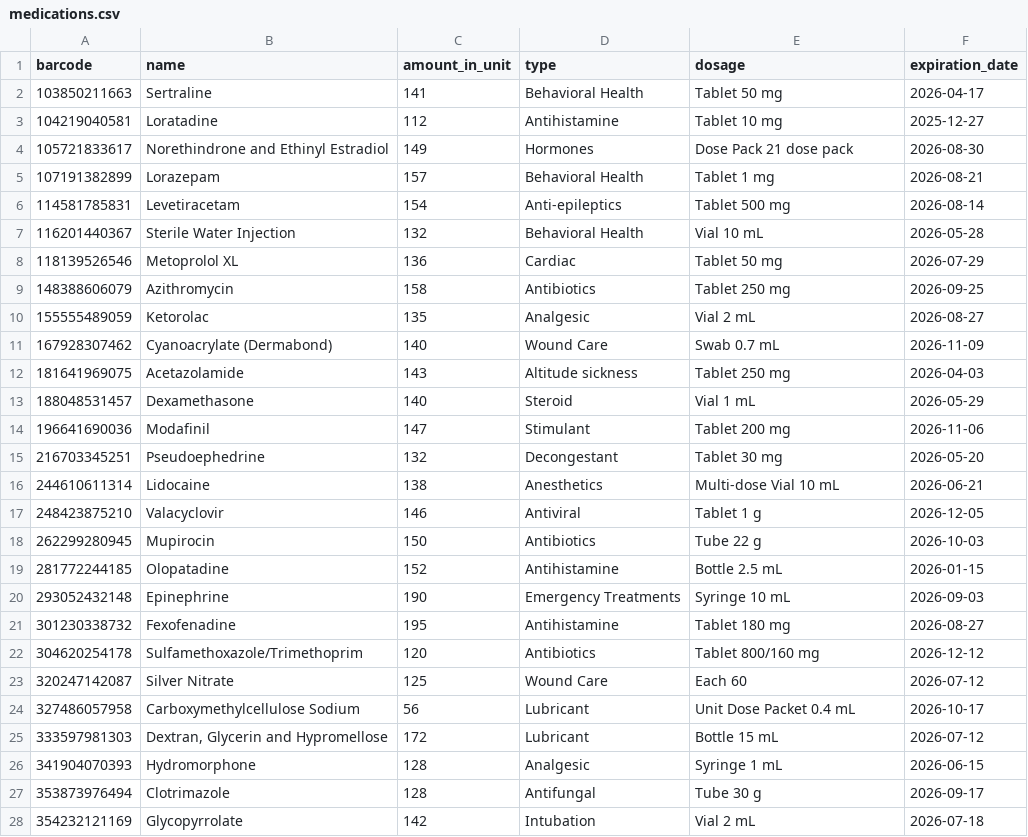
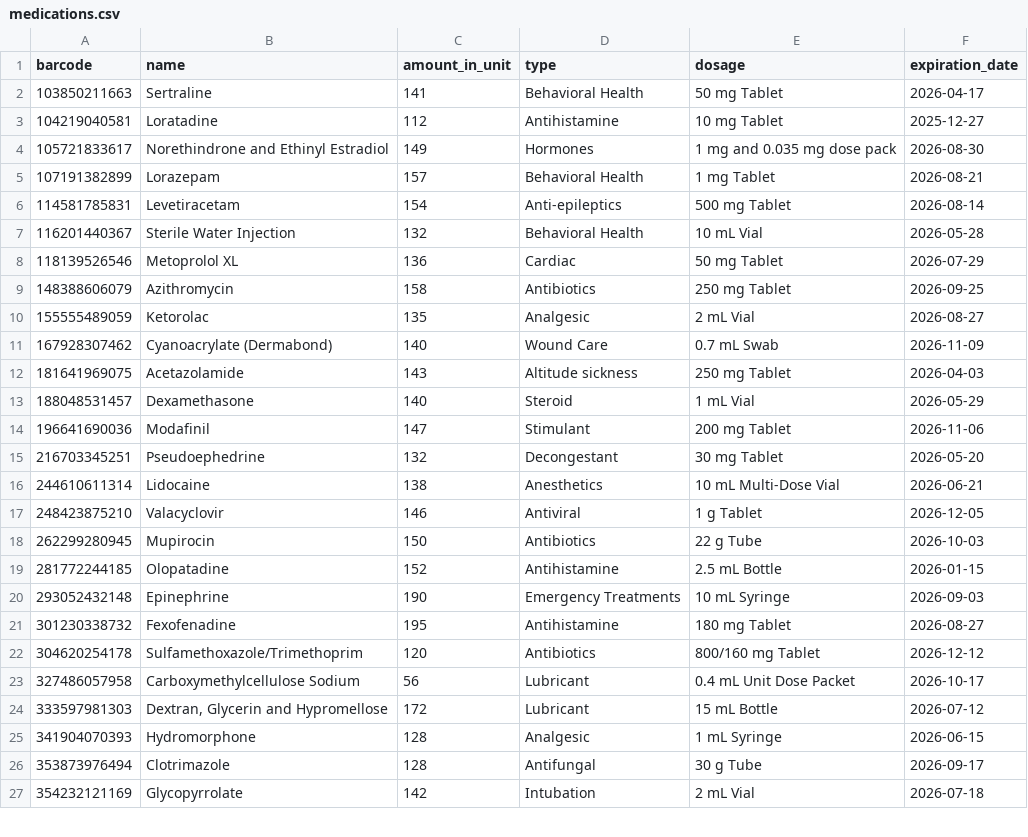
Before and after one commit to DylanSoule/Medical-Inventory-System-NASA-Hunch-25-26, a CSV file: database_setup/seeder_csvs/medications.csv, drawn as a sheet; only a part is shown; the diff covers the shown part only.

```diff
--- a/database_setup/seeder_csvs/medications.csv
+++ b/database_setup/seeder_csvs/medications.csv
@@ -1,28 +1,27 @@
 barcode,name,amount_in_unit,type,dosage,expiration_date
-103850211663,Sertraline,141,Behavioral Health,Tablet 50 mg,2026-04-17
-104219040581,Loratadine,112,Antihistamine,Tablet 10 mg,2025-12-27
-105721833617,Norethindrone and Ethinyl Estradiol,149,Hormones,Dose Pack 21 dose pack,2026-08-30
-107191382899,Lorazepam,157,Behavioral Health,Tablet 1 mg,2026-08-21
-114581785831,Levetiracetam,154,Anti-epileptics,Tablet 500 mg,2026-08-14
-116201440367,Sterile Water Injection,132,Behavioral Health,Vial 10 mL,2026-05-28
-118139526546,Metoprolol XL,136,Cardiac,Tablet 50 mg,2026-07-29
-148388606079,Azithromycin,158,Antibiotics,Tablet 250 mg,2026-09-25
-155555489059,Ketorolac,135,Analgesic,Vial 2 mL,2026-08-27
-167928307462,Cyanoacrylate (Dermabond),140,Wound Care,Swab 0.7 mL,2026-11-09
-181641969075,Acetazolamide,143,Altitude sickness,Tablet 250 mg,2026-04-03
-188048531457,Dexamethasone,140,Steroid,Vial 1 mL,2026-05-29
-196641690036,Modafinil,147,Stimulant,Tablet 200 mg,2026-11-06
-216703345251,Pseudoephedrine,132,Decongestant,Tablet 30 mg,2026-05-20
-244610611314,Lidocaine,138,Anesthetics,Multi-dose Vial 10 mL,2026-06-21
-248423875210,Valacyclovir,146,Antiviral,Tablet 1 g,2026-12-05
-262299280945,Mupirocin,150,Antibiotics,Tube 22 g,2026-10-03
-281772244185,Olopatadine,152,Antihistamine,Bottle 2.5 mL,2026-01-15
-293052432148,Epinephrine,190,Emergency Treatments,Syringe 10 mL,2026-09-03
-301230338732,Fexofenadine,195,Antihistamine,Tablet 180 mg,2026-08-27
-304620254178,Sulfamethoxazole/Trimethoprim,120,Antibiotics,Tablet 800/160 mg,2026-12-12
-320247142087,Silver Nitrate,125,Wound Care,Each 60,2026-07-12
-327486057958,Carboxymethylcellulose Sodium,56,Lubricant,Unit Dose Packet 0.4 mL,2026-10-17
-333597981303,"Dextran, Glycerin and Hypromellose",172,Lubricant,Bottle 15 mL,2026-07-12
-341904070393,Hydromorphone,128,Analgesic,Syringe 1 mL,2026-06-15
-353873976494,Clotrimazole,128,Antifungal,Tube 30 g,2026-09-17
-354232121169,Glycopyrrolate,142,Intubation,Vial 2 mL,2026-07-18
+103850211663,Sertraline,141,Behavioral Health,50 mg Tablet,2026-04-17
+104219040581,Loratadine,112,Antihistamine,10 mg Tablet,2025-12-27
+105721833617,Norethindrone and Ethinyl Estradiol,149,Hormones,1 mg and 0.035 mg dose pack,2026-08-30
+107191382899,Lorazepam,157,Behavioral Health,1 mg Tablet,2026-08-21
+114581785831,Levetiracetam,154,Anti-epileptics,500 mg Tablet,2026-08-14
+116201440367,Sterile Water Injection,132,Behavioral Health,10 mL Vial,2026-05-28
+118139526546,Metoprolol XL,136,Cardiac,50 mg Tablet,2026-07-29
+148388606079,Azithromycin,158,Antibiotics,250 mg Tablet,2026-09-25
+155555489059,Ketorolac,135,Analgesic,2 mL Vial,2026-08-27
+167928307462,Cyanoacrylate (Dermabond),140,Wound Care,0.7 mL Swab,2026-11-09
+181641969075,Acetazolamide,143,Altitude sickness,250 mg Tablet,2026-04-03
+188048531457,Dexamethasone,140,Steroid,1 mL Vial,2026-05-29
+196641690036,Modafinil,147,Stimulant,200 mg Tablet,2026-11-06
+216703345251,Pseudoephedrine,132,Decongestant,30 mg Tablet,2026-05-20
+244610611314,Lidocaine,138,Anesthetics,10 mL Multi-Dose Vial,2026-06-21
+248423875210,Valacyclovir,146,Antiviral,1 g Tablet,2026-12-05
+262299280945,Mupirocin,150,Antibiotics,22 g Tube,2026-10-03
+281772244185,Olopatadine,152,Antihistamine,2.5 mL Bottle,2026-01-15
+293052432148,Epinephrine,190,Emergency Treatments,10 mL Syringe,2026-09-03
+301230338732,Fexofenadine,195,Antihistamine,180 mg Tablet,2026-08-27
+304620254178,Sulfamethoxazole/Trimethoprim,120,Antibiotics,800/160 mg Tablet,2026-12-12
+327486057958,Carboxymethylcellulose Sodium,56,Lubricant,0.4 mL Unit Dose Packet,2026-10-17
+333597981303,"Dextran, Glycerin and Hypromellose",172,Lubricant,15 mL Bottle,2026-07-12
+341904070393,Hydromorphone,128,Analgesic,1 mL Syringe,2026-06-15
+353873976494,Clotrimazole,128,Antifungal,30 g Tube,2026-09-17
+354232121169,Glycopyrrolate,142,Intubation,2 mL Vial,2026-07-18
```
Also changed, not shown: 64 edited cells elsewhere in this file, 2 other files.
